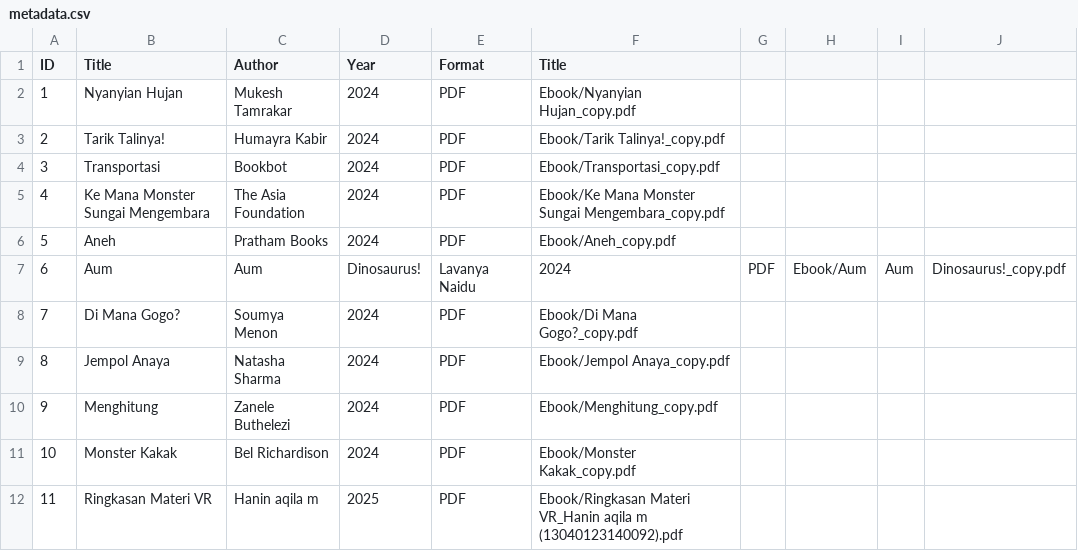
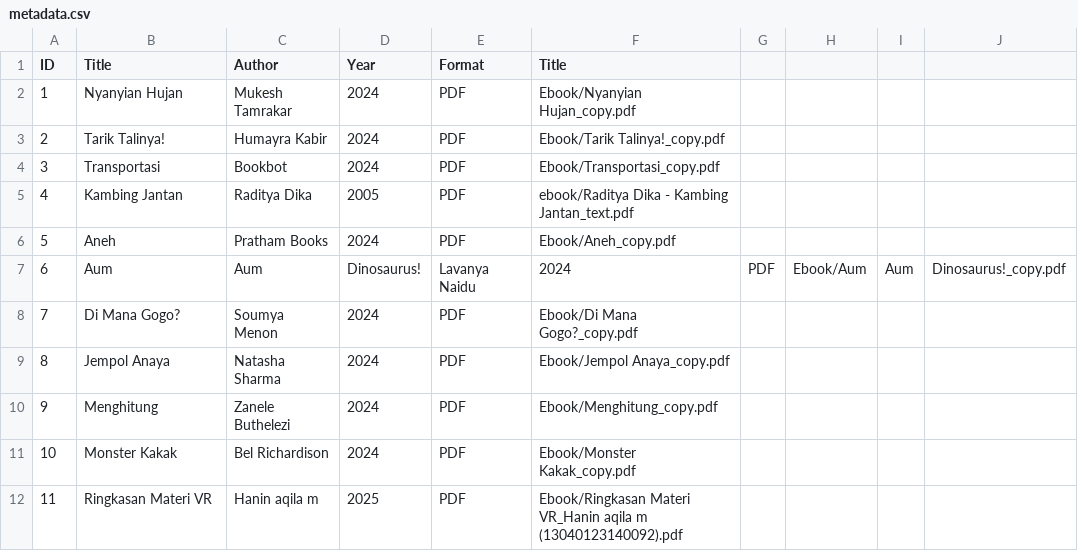
Before and after one commit to haaniin/digitalllibrary, a CSV file: metadata/metadata.csv, drawn as a sheet.

Commit message:
Update metadata.csv

```diff
--- a/metadata/metadata.csv
+++ b/metadata/metadata.csv
@@ -4,3 +4,3 @@ ID,Title,Author,Year,Format,Title
 3,Transportasi,Bookbot,2024,PDF,Ebook/Transportasi_copy.pdf
-4,Ke Mana Monster Sungai Mengembara,The Asia Foundation,2024,PDF,Ebook/Ke Mana Monster Sungai Mengembara_copy.pdf
+4,Kambing Jantan,Raditya Dika,2005,PDF,ebook/Raditya Dika - Kambing Jantan_text.pdf
 5,Aneh,Pratham Books,2024,PDF,Ebook/Aneh_copy.pdf
```
